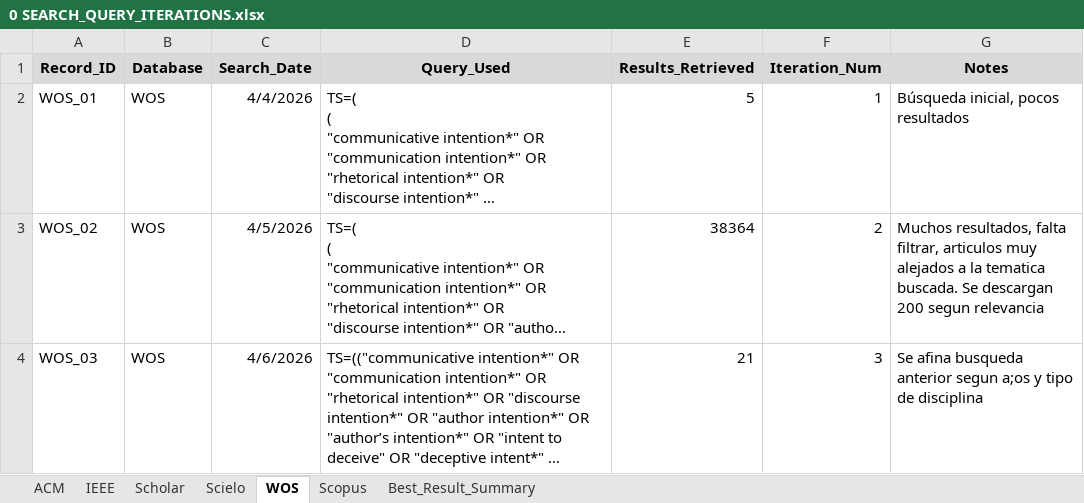
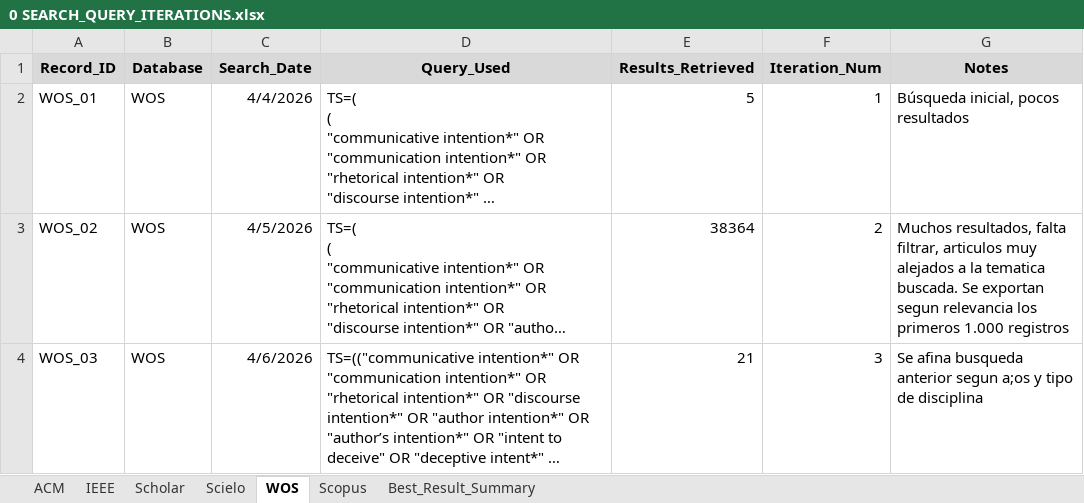
Before and after one commit to Larr014/RevisionSistematicaPrismaFakeNews, an Excel workbook: prisma/0 SEARCH_QUERY_ITERATIONS.xlsx, sheet WOS, drawn as a sheet; long unchanged cells end in …; values as stored, in another font and other column widths than the file's, no borders; the diff names each change by its address in the sheet, - before the commit and + after, or states it on an @@ line.

```diff
--- a/prisma/0 SEARCH_QUERY_ITERATIONS.xlsx (sheet WOS)
+++ b/prisma/0 SEARCH_QUERY_ITERATIONS.xlsx (sheet WOS)
-G3 (Notes): …buscada. Se descargan 200 segun relevancia
+G3 (Notes): …buscada. Se exportan segun relevancia los primeros 1.000 registros
```
Also changed, not shown: sheet Best_Result_Summary, sheet Scopus, sheet ACM, prisma/1 SEARCH_RESULTS_LOG.xlsx, prisma/2 SEARCH_RESULTS_LOG_AutoComplete - copia.xlsx, 10 other files.
